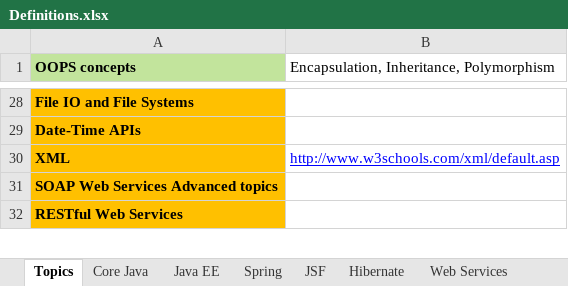
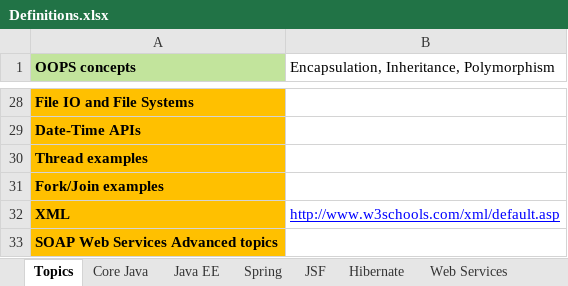
Before and after one commit to ravikanthg/images, an Excel workbook: Definitions.xlsx, sheet Topics, drawn as a sheet; only a part is shown, gaps mark what is left out; the shorter side is filled out with more unchanged rows; values as stored, in another font and other column widths than the file's, no borders; the diff names each change by its address in the sheet, - before the commit and + after, or states it on an @@ line.

```diff
--- a/Definitions.xlsx (sheet Topics)
+++ b/Definitions.xlsx (sheet Topics)
+row 30: Thread examples
+row 31: Fork/Join examples
```
Also changed, not shown: sheet Core Java, sheet Hibernate, sheet JSF, sheet Servlets-JSP, sheet Java Interview Ques, sheet Algorithms, 1 more sheet, 24 other files.
